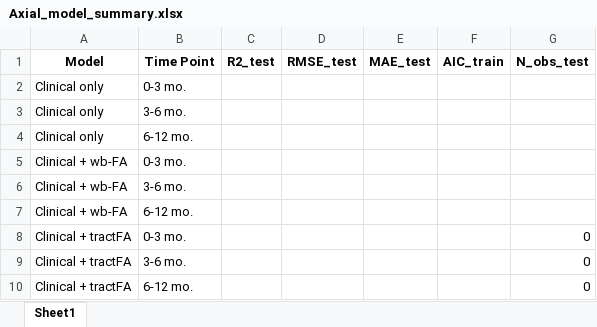
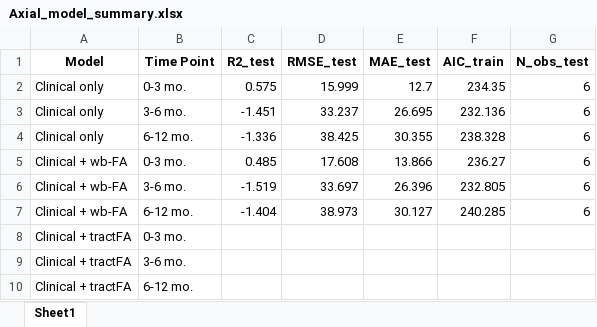
Before and after one commit to philipshih/FA-tract-analysis, an Excel workbook: results/figures/Axial_model_summary.xlsx, sheet Sheet1, drawn as a sheet; values as stored, in another font and other column widths than the file's, no borders; removed rows and columns are numbered as before the commit, all else as after; the diff names each change by its address in the sheet, - before the commit and + after, or states it on an @@ line.

```diff
--- a/results/figures/Axial_model_summary.xlsx (sheet Sheet1)
+++ b/results/figures/Axial_model_summary.xlsx (sheet Sheet1)
-row 2: Clinical only | 0-3 mo.
-row 3: Clinical only | 3-6 mo.
-row 4: Clinical only | 6-12 mo.
-row 5: Clinical + wb-FA | 0-3 mo.
-row 6: Clinical + wb-FA | 3-6 mo.
-row 7: Clinical + wb-FA | 6-12 mo.
+row 2: Clinical only | 0-3 mo. | 0.575 | 15.999 | 12.7 | 234.35 | 6
+row 3: Clinical only | 3-6 mo. | -1.451 | 33.237 | 26.695 | 232.136 | 6
+row 4: Clinical only | 6-12 mo. | -1.336 | 38.425 | 30.355 | 238.328 | 6
+row 5: Clinical + wb-FA | 0-3 mo. | 0.485 | 17.608 | 13.866 | 236.27 | 6
+row 6: Clinical + wb-FA | 3-6 mo. | -1.519 | 33.697 | 26.396 | 232.805 | 6
+row 7: Clinical + wb-FA | 6-12 mo. | -1.404 | 38.973 | 30.127 | 240.285 | 6
-G8:G10 (N_obs_test): 0
+G8:G10 (N_obs_test): (empty)
```
Also changed, not shown: results/figures/Brady_model_summary.xlsx, results/figures/Total_model_summary.xlsx, 23 other files.
